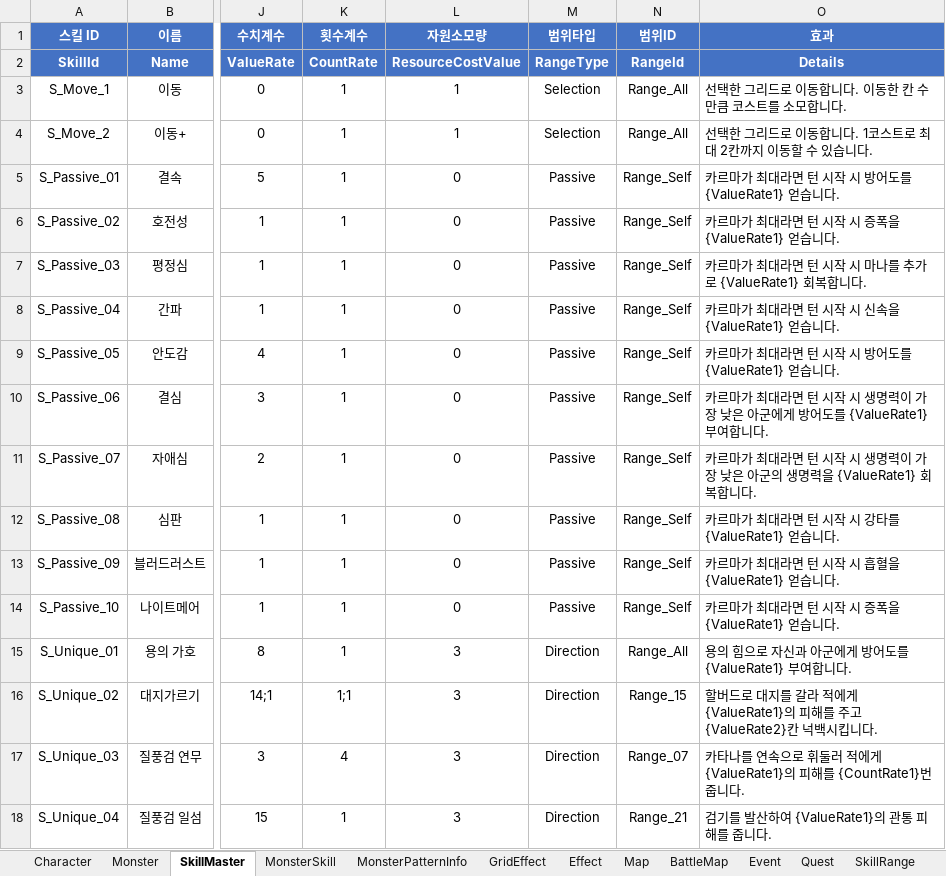
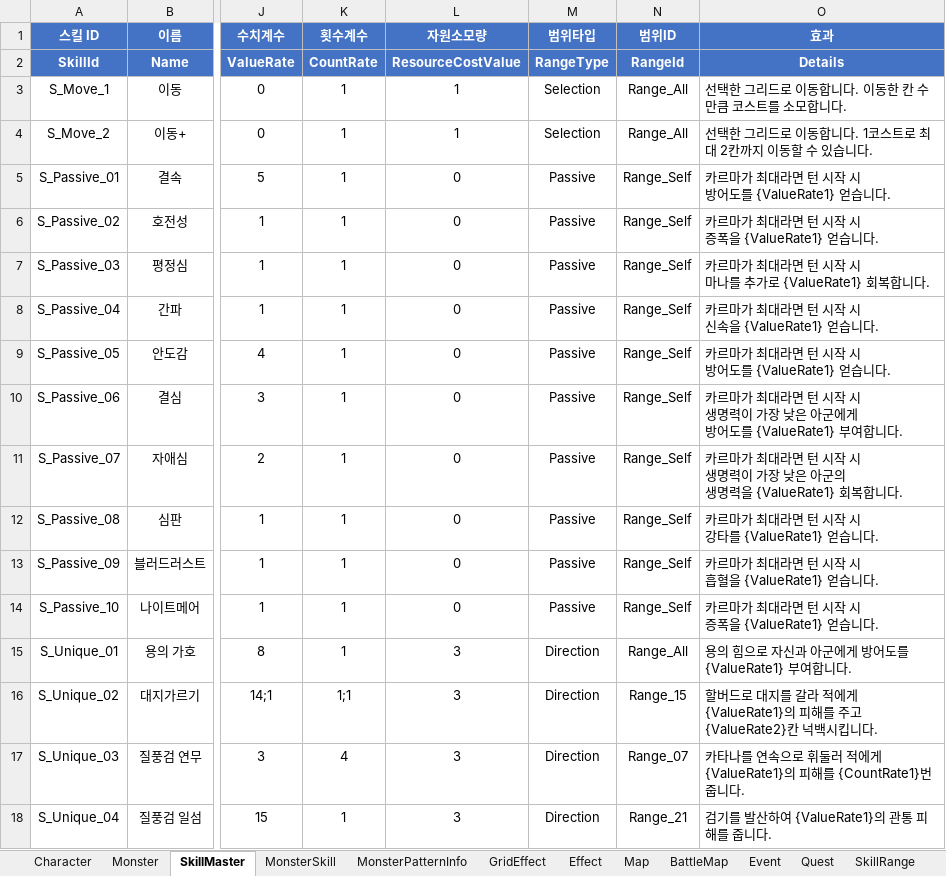
Before and after one commit to BIRANG22/RELIC, an Excel workbook: Assets/ExcelSource/GameData.xlsx, sheet SkillMaster, drawn as a sheet; only a part is shown, gaps mark what is left out; values as stored, in another font and other column widths than the file's, no borders; ↵ is a line break in a cell; the diff names each change by its address in the sheet, - before the commit and + after, or states it on an @@ line.

```diff
--- a/Assets/ExcelSource/GameData.xlsx (sheet SkillMaster)
+++ b/Assets/ExcelSource/GameData.xlsx (sheet SkillMaster)
-O5 (효과): 카르마가 최대라면 턴 시작 시 방어도를 {ValueRate1} 얻습니다.
+O5 (효과): 카르마가 최대라면 턴 시작 시 ↵ 방어도를 {ValueRate1} 얻습니다.
-O6 (효과): 카르마가 최대라면 턴 시작 시 증폭을 {ValueRate1} 얻습니다.
+O6 (효과): 카르마가 최대라면 턴 시작 시 ↵ 증폭을 {ValueRate1} 얻습니다.
-O7 (효과): 카르마가 최대라면 턴 시작 시 마나를 추가로 {ValueRate1} 회복합니다.
+O7 (효과): 카르마가 최대라면 턴 시작 시 ↵ 마나를 추가로 {ValueRate1} 회복합니다.
-O8 (효과): 카르마가 최대라면 턴 시작 시 신속을 {ValueRate1} 얻습니다.
+O8 (효과): 카르마가 최대라면 턴 시작 시 ↵ 신속을 {ValueRate1} 얻습니다.
-O9 (효과): 카르마가 최대라면 턴 시작 시 방어도를 {ValueRate1} 얻습니다.
+O9 (효과): 카르마가 최대라면 턴 시작 시 ↵ 방어도를 {ValueRate1} 얻습니다.
-O10 (효과): …합니다.
+O10 (효과): …합니다.
-O11 (효과): …합니다.
+O11 (효과): …합니다.
-O12 (효과): 카르마가 최대라면 턴 시작 시 강타를 {ValueRate1} 얻습니다.
+O12 (효과): 카르마가 최대라면 턴 시작 시 ↵ 강타를 {ValueRate1} 얻습니다.
-O13 (효과): 카르마가 최대라면 턴 시작 시 흡혈을 {ValueRate1} 얻습니다.
+O13 (효과): 카르마가 최대라면 턴 시작 시 ↵ 흡혈을 {ValueRate1} 얻습니다.
-O14 (효과): 카르마가 최대라면 턴 시작 시 증폭을 {ValueRate1} 얻습니다.
+O14 (효과): 카르마가 최대라면 턴 시작 시 ↵ 증폭을 {ValueRate1} 얻습니다.
```
Also changed, not shown: sheet Character, 41 other files.
